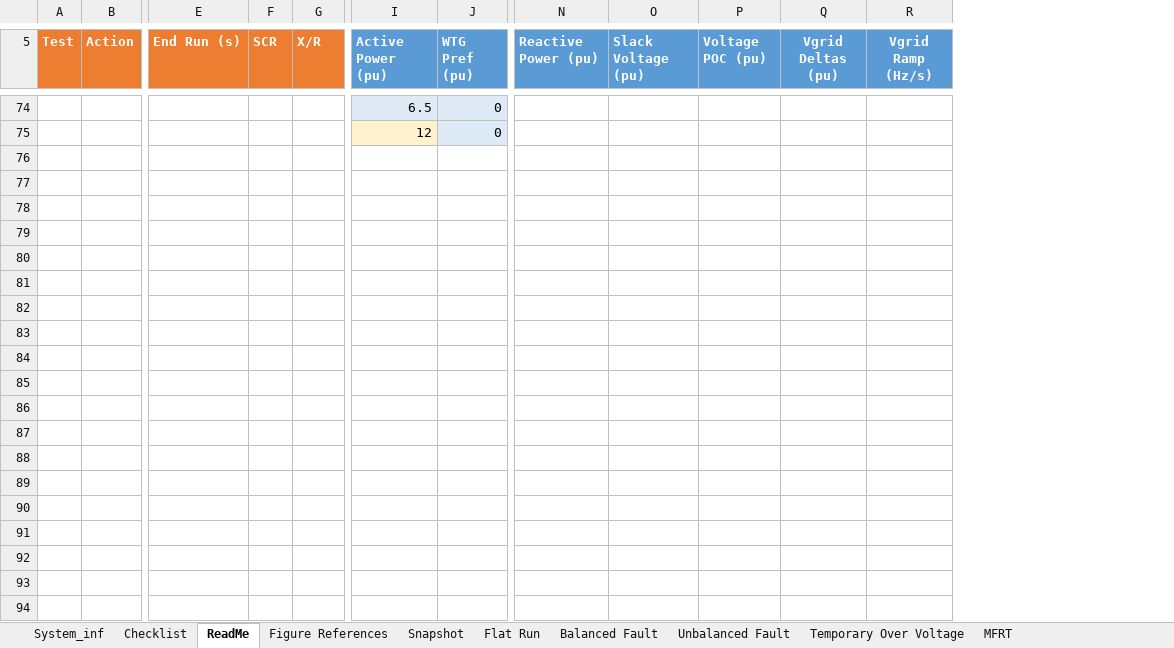
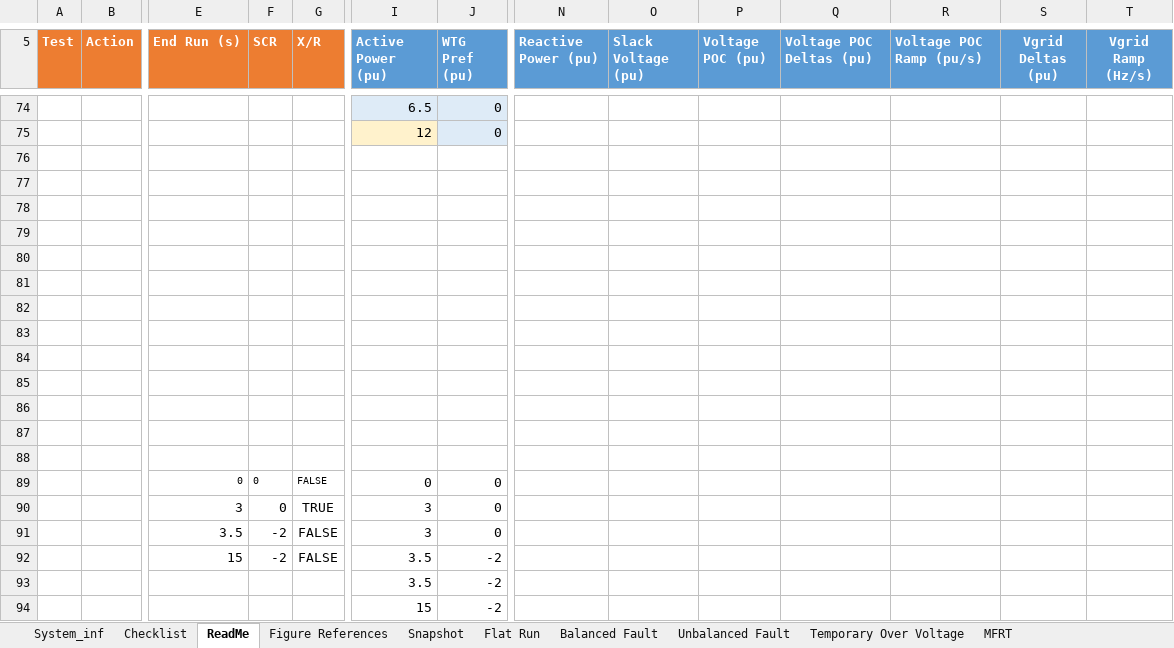
Before and after one commit to Windlab-Insights/junction_rivers_stage2, an Excel workbook: src/junction_rivers/PSCAD/scripts/Config_test.xlsx, sheet ReadMe, drawn as a sheet; only a part is shown, gaps mark what is left out; values as stored, in another font and other column widths than the file's, no borders; charts and pictures and table styles not drawn; rows hold the shown columns only; the diff covers the shown part only; the diff names each change by its address in the sheet, - before the commit and + after, or states it on an @@ line.

Commit message:
added wfstate to directoy names, corrected S52511 ramp, S52514 pref steps, S5255 Q/Vref/Vpoc calcs. Qref steps and SRC1 FRT doesn't work still

```diff
--- a/src/junction_rivers/PSCAD/scripts/Config_test.xlsx (sheet ReadMe)
+++ b/src/junction_rivers/PSCAD/scripts/Config_test.xlsx (sheet ReadMe)
+column Q (Voltage POC Deltas (pu)), empty
+column R (Voltage POC Ramp (pu/s)), empty
+row 76: (empty)
+row 77: (empty)
+row 78: (empty)
+row 79: (empty)
+row 80: (empty)
+row 81: (empty)
+row 82: (empty)
+row 83: (empty)
+row 84: (empty)
+row 85: (empty)
+row 86: (empty)
+row 87: (empty)
+row 88: (empty)
+row 89:  |  | 0 | 0 | FALSE | 0 | 0
+row 90:  |  | 3 | 0 | TRUE | 3 | 0
+row 91:  |  | 3.5 | -2 | FALSE | 3 | 0
+row 92:  |  | 15 | -2 | FALSE | 3.5 | -2
+row 93:  |  |  |  |  | 3.5 | -2
+row 94:  |  |  |  |  | 15 | -2
```
Also changed, not shown: 3 edited cells, cell formats and merged cells elsewhere in this sheet, sheet CSR_S52513, sheet CSR_S52511, sheet CSR_S52514, sheet CSR_S5253, sheet CSR_S5251, sheet CSR_S52516, 10 more sheets, 1 other file.
